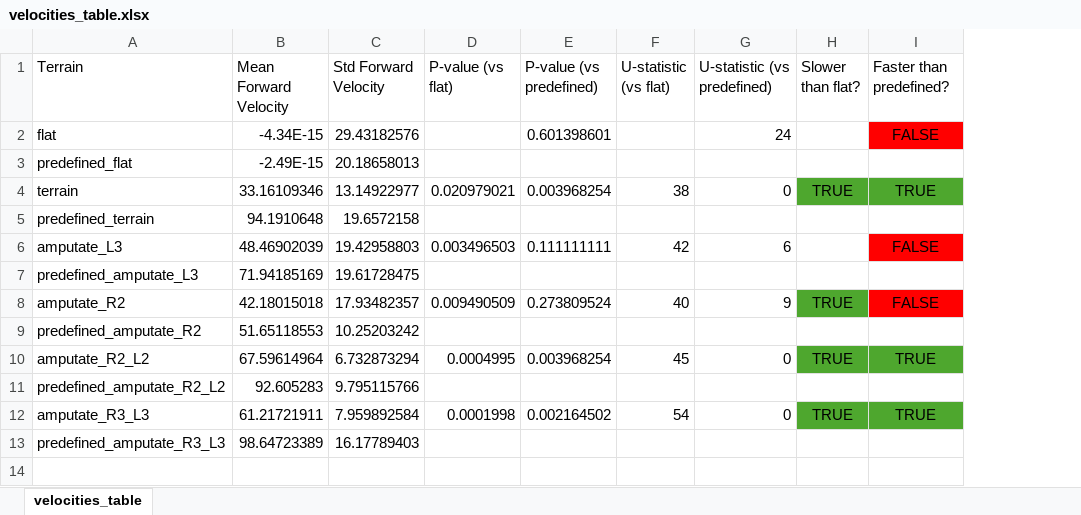
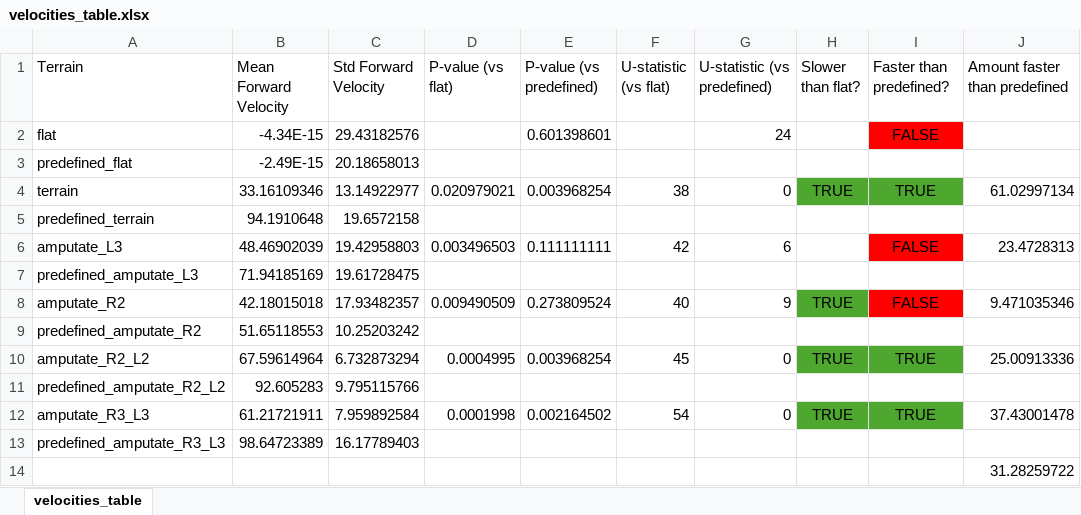
Before and after one commit to Zedonkay/ishayu_metrics, an Excel workbook: velocity/sheets/velocities_table.xlsx, sheet velocities_table, drawn as a sheet; values as stored, in another font and other column widths than the file's, no borders; the diff names each change by its address in the sheet, - before the commit and + after, or states it on an @@ line.

```diff
--- a/velocity/sheets/velocities_table.xlsx (sheet velocities_table)
+++ b/velocity/sheets/velocities_table.xlsx (sheet velocities_table)
+column J (Amount faster than predefined), rows 4-12: 61.02997134 |  | 23.4728313 |  | 9.471035346 |  | 25.00913336 |  | 37.43001478
+row 14:  |  |  |  |  |  |  |  |  | 31.28259722
```
Also changed, not shown: 19 other files.
